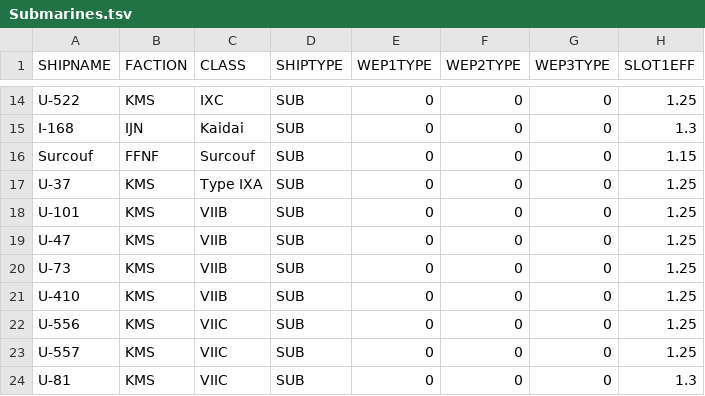
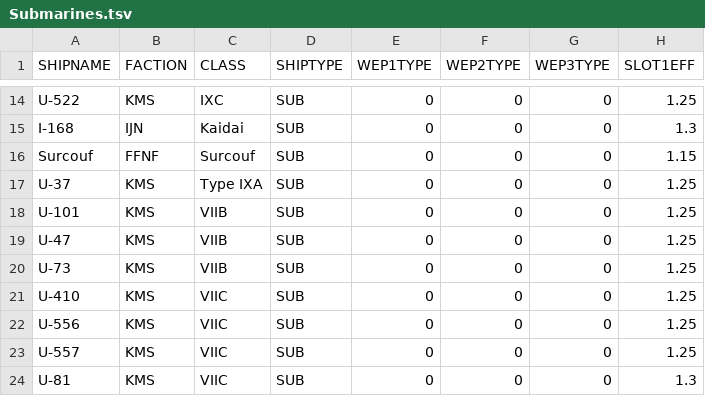
Before and after one commit to Ekizochikku/Cleaner-AZFDC, a TSV file: Ship Files/Submarines.tsv, drawn as a sheet; only a part is shown, gaps mark what is left out; the diff names each change by its address in the sheet, - before the commit and + after, or states it on an @@ line.

```diff
--- a/Ship Files/Submarines.tsv
+++ b/Ship Files/Submarines.tsv
-C21 (CLASS): VIIB
+C21 (CLASS): VIIC
```
Also changed, not shown: Ship Files/Large Cruisers.tsv.
